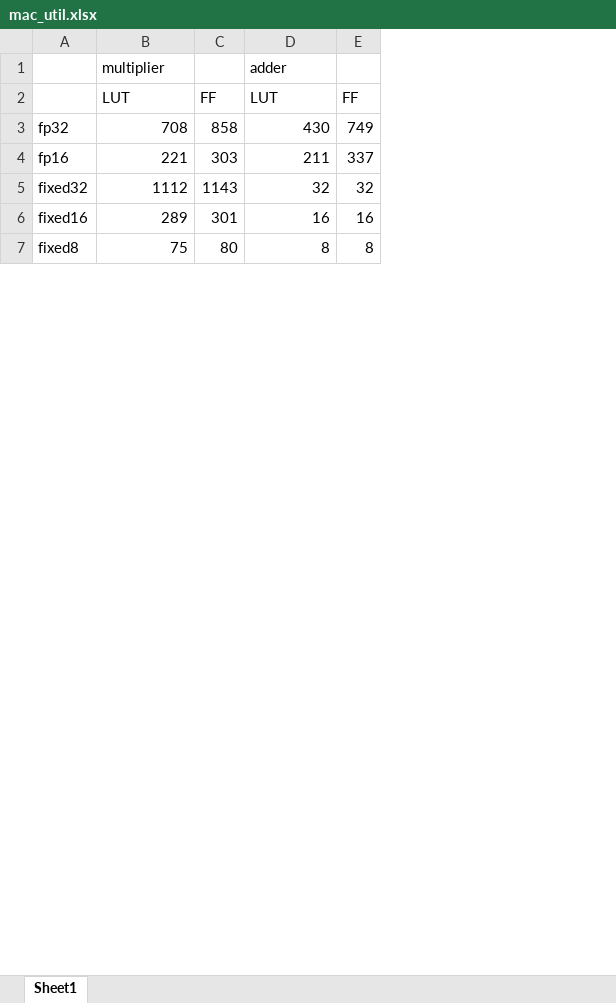
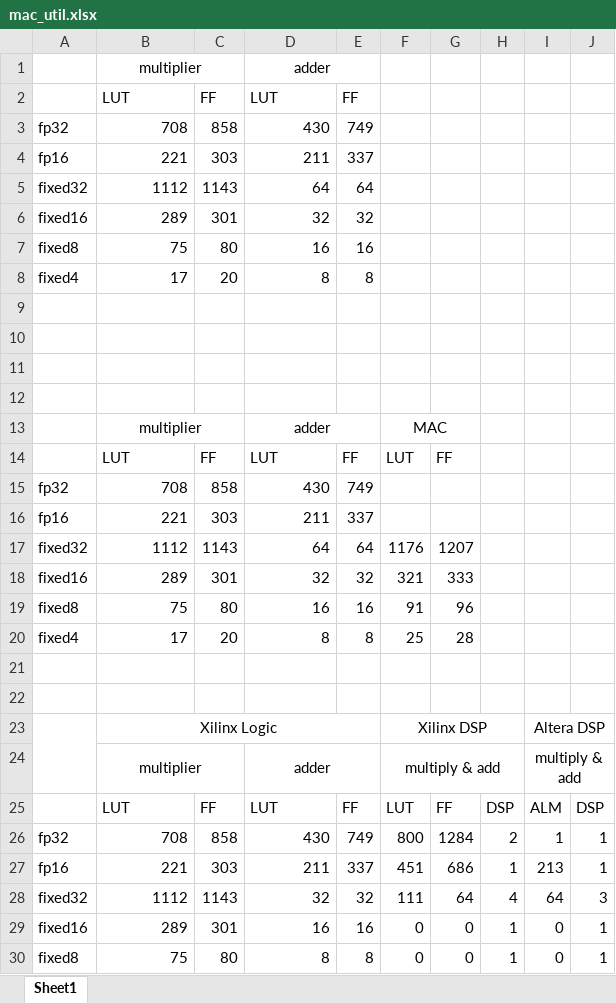
Before and after one commit to GkyHub/TRETS, an Excel workbook: data/mac_util.xlsx, sheet Sheet1, drawn as a sheet; only a part is shown; values as stored, in another font and other column widths than the file's, no borders; charts and pictures not drawn; addresses are those after the commit; the diff names each change by its address in the sheet, - before the commit and + after, or states it on an @@ line.

```diff
--- a/data/mac_util.xlsx (sheet Sheet1)
+++ b/data/mac_util.xlsx (sheet Sheet1)
+column F, rows 24-30: multiply & add | LUT | 800 | 451 | 111 | 0 | 0
+column G, rows 25-30: FF | 1284 | 686 | 64 | 0 | 0
+column H, rows 25-30: DSP | 2 | 1 | 4 | 1 | 1
+column I, rows 24-30: multiply & add | ALM | 1 | 213 | 64 | 0 | 0
+column J, rows 25-30: DSP | 1 | 1 | 3 | 1 | 1
+row 1:  | multiplier |  | adder
+row 2:  | LUT | FF | LUT | FF
+row 3: fp32 | 708 | 858 | 430 | 749
+row 4: fp16 | 221 | 303 | 211 | 337
+row 5: fixed32 | 1112 | 1143 | 64 | 64
+row 6: fixed16 | 289 | 301 | 32 | 32
+row 7: fixed8 | 75 | 80 | 16 | 16
+row 8: fixed4 | 17 | 20 | 8 | 8
+row 9: (empty)
+row 10: (empty)
+row 11: (empty)
+row 12: (empty)
+row 13:  | multiplier |  | adder |  | MAC
+row 14:  | LUT | FF | LUT | FF | LUT | FF
+row 15: fp32 | 708 | 858 | 430 | 749
+row 16: fp16 | 221 | 303 | 211 | 337
+row 17: fixed32 | 1112 | 1143 | 64 | 64 | 1176 | 1207
+row 18: fixed16 | 289 | 301 | 32 | 32 | 321 | 333
+row 19: fixed8 | 75 | 80 | 16 | 16 | 91 | 96
+row 20: fixed4 | 17 | 20 | 8 | 8 | 25 | 28
+row 21: (empty)
+row 22: (empty)
+row 23:  | Xilinx Logic |  |  |  | Xilinx DSP |  |  | Altera DSP
-B24 alignment: left
+B24 alignment: center
+B24:C24 merged
-D24 alignment: left
+D24 alignment: center
+D24:E24 merged
```
Also changed, not shown: charts or pictures, data/performance-1213.xlsx, data/performance.xlsx, 8 other files.
